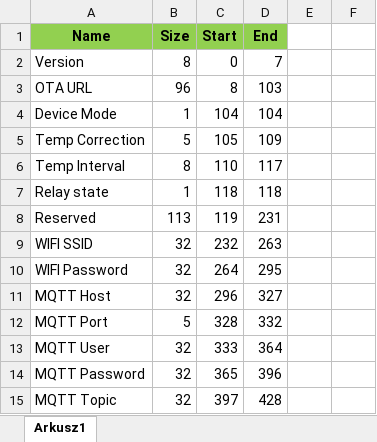
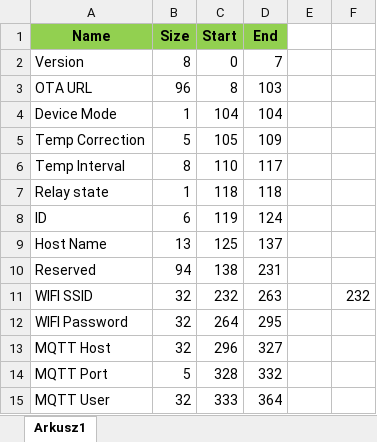
Before and after one commit to tschaban/SONOFF-BASIC-firmware, an Excel workbook: EEPROM/memory-map.xlsx, sheet Arkusz1, drawn as a sheet; only a part is shown; the shorter side is filled out with more unchanged rows; values as stored, in another font and other column widths than the file's, no borders; addresses are those after the commit; the diff names each change by its address in the sheet, - before the commit and + after, or states it on an @@ line.

```diff
--- a/EEPROM/memory-map.xlsx (sheet Arkusz1)
+++ b/EEPROM/memory-map.xlsx (sheet Arkusz1)
+row 8: ID | 6 | 119 | 124
+row 9: Host Name | 13 | 125 | 137
-B10 (Size): 113
+B10 (Size): 94
-C10 (Start): 119
+C10 (Start): 138
-F11: (empty)
+F11: 232
```
Also changed, not shown: formulas that keep their value, 19 other files.
